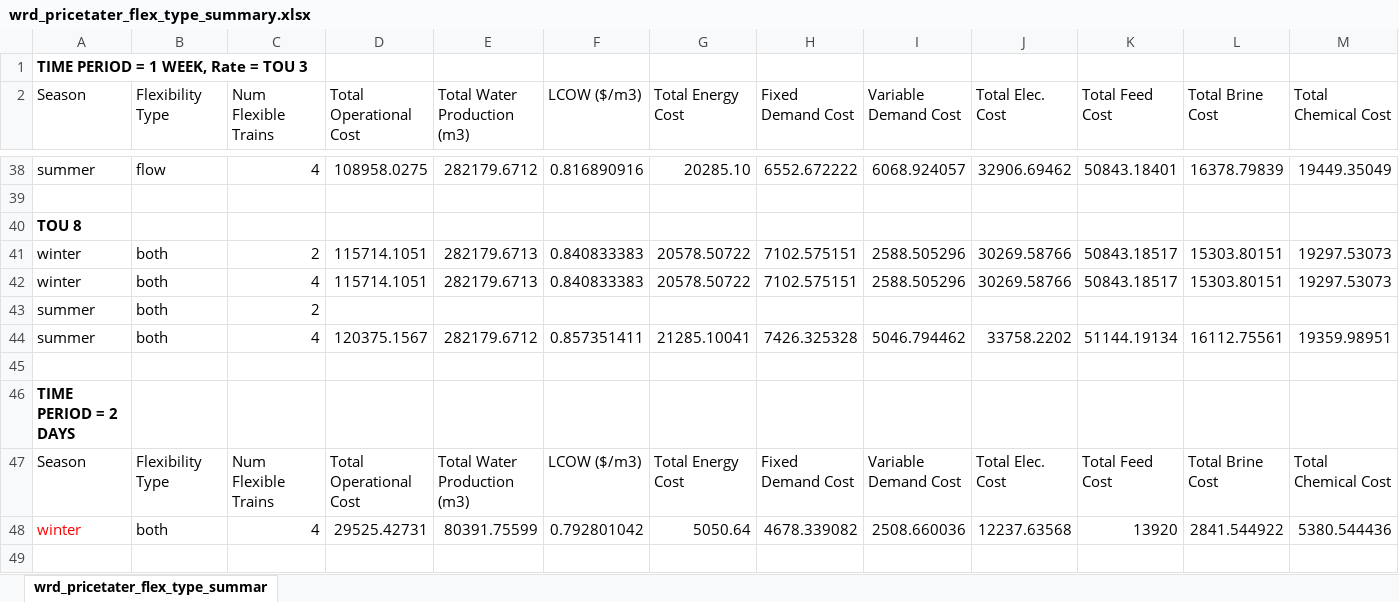
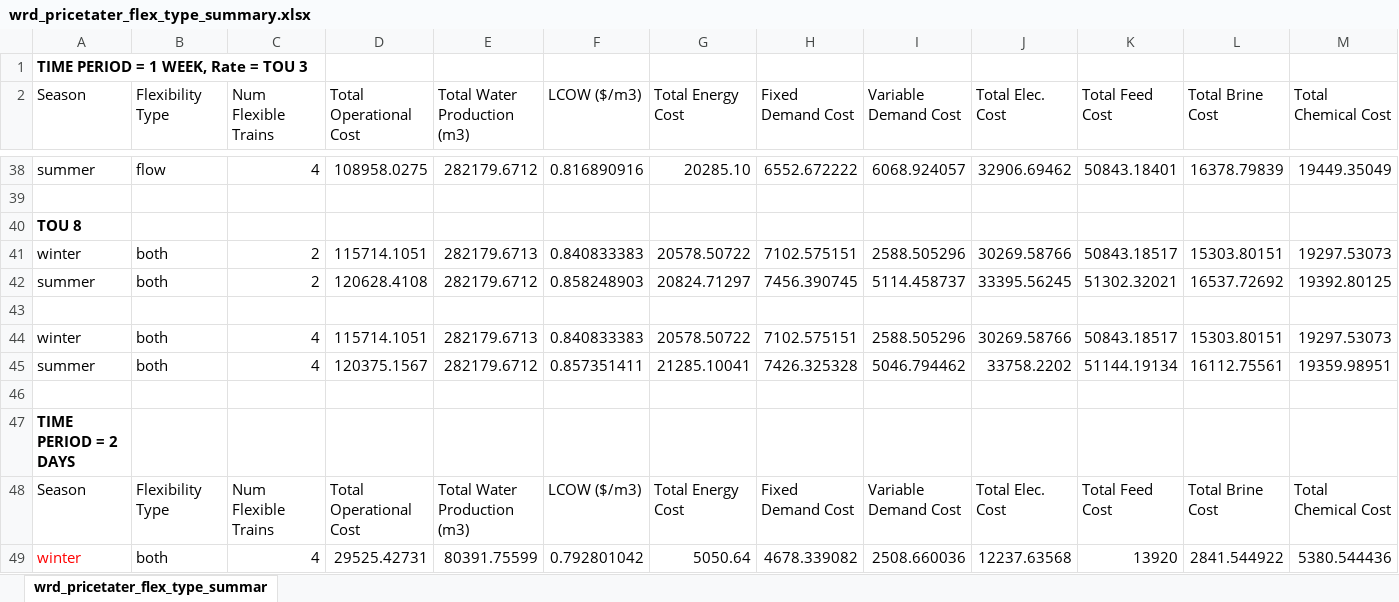
Before and after one commit to jakechurchi/watertap, an Excel workbook: tutorials/flex_ro/wrd_pricetater_flex_type_summary.xlsx, sheet wrd_pricetater_flex_type_summar, drawn as a sheet; only a part is shown, gaps mark what is left out; values as stored, in another font and other column widths than the file's, no borders; removed rows and columns are numbered as before the commit, all else as after; rows hold the shown columns only; the diff names each change by its address in the sheet, - before the commit and + after, or states it on an @@ line.

Commit message:
Ipopt results for a summer and winter week

```diff
--- a/tutorials/flex_ro/wrd_pricetater_flex_type_summary.xlsx (sheet wrd_pricetater_flex_type_summar)
+++ b/tutorials/flex_ro/wrd_pricetater_flex_type_summary.xlsx (sheet wrd_pricetater_flex_type_summar)
+row 42: summer | both | 2 | 120628.4108 | 282179.6712 | 0.858248903 | 20824.71297 | 7456.390745 | 5114.458737 | 33395.56245 | 51302.32021 | 16537.72692 | 19392.80125
+row 43: (empty)
-row 43: summer | both | 2
```
Also changed, not shown: 6 other files.
